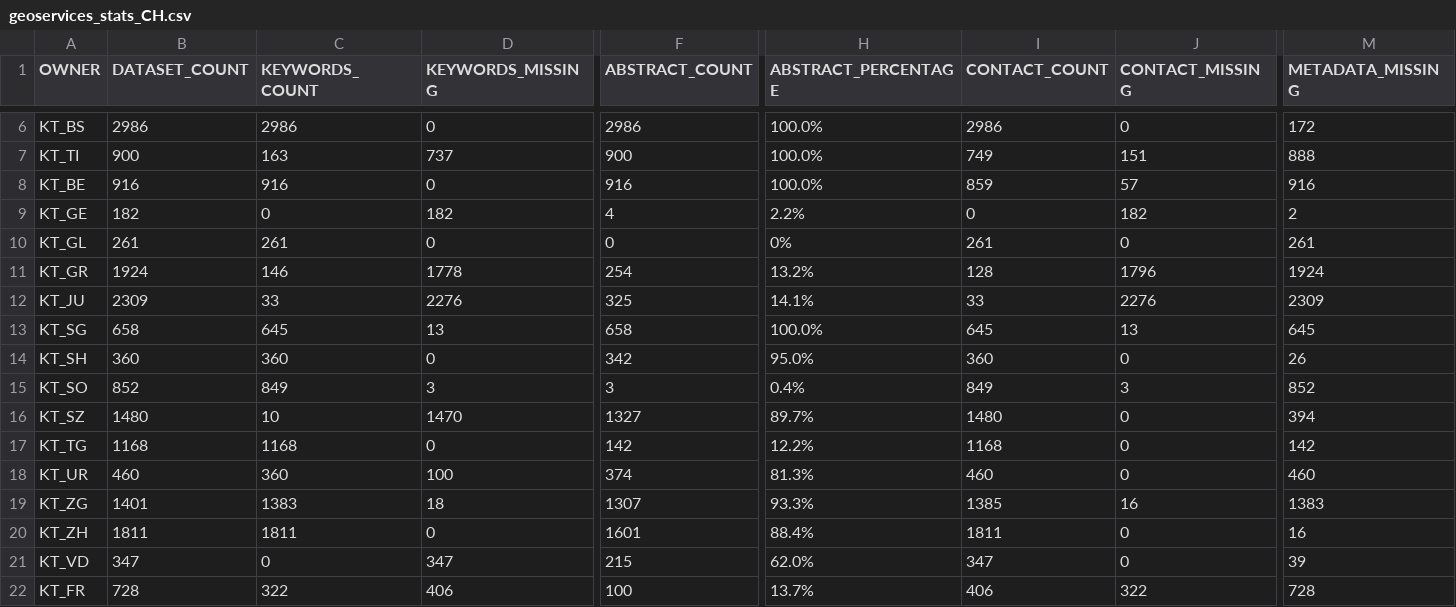
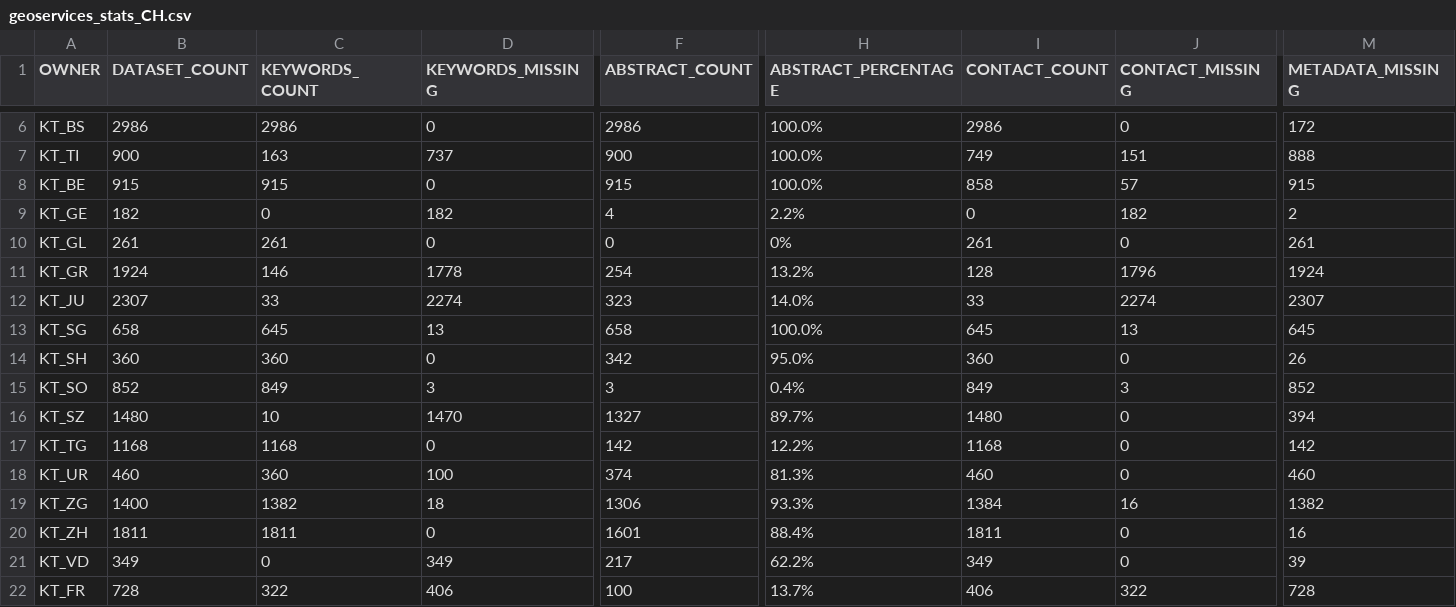
Before and after one commit to davidoesch/geoservice_harvester_poc, a CSV file: data/geoservices_stats_CH.csv, drawn as a sheet; only a part is shown, gaps mark what is left out; the diff covers the shown part only; the diff names each change by its address in the sheet, - before the commit and + after, or states it on an @@ line.

```diff
--- a/data/geoservices_stats_CH.csv
+++ b/data/geoservices_stats_CH.csv
-B8 (DATASET_COUNT): 916
+B8 (DATASET_COUNT): 915
-C8 (KEYWORDS_COUNT): 916
+C8 (KEYWORDS_COUNT): 915
-F8 (ABSTRACT_COUNT): 916
+F8 (ABSTRACT_COUNT): 915
-I8 (CONTACT_COUNT): 859
+I8 (CONTACT_COUNT): 858
-M8 (METADATA_MISSING): 916
+M8 (METADATA_MISSING): 915
-B12 (DATASET_COUNT): 2309
+B12 (DATASET_COUNT): 2307
-D12 (KEYWORDS_MISSING): 2276
+D12 (KEYWORDS_MISSING): 2274
-F12 (ABSTRACT_COUNT): 325
+F12 (ABSTRACT_COUNT): 323
-H12 (ABSTRACT_PERCENTAGE): 14.1%
+H12 (ABSTRACT_PERCENTAGE): 14.0%
-J12 (CONTACT_MISSING): 2276
+J12 (CONTACT_MISSING): 2274
-M12 (METADATA_MISSING): 2309
+M12 (METADATA_MISSING): 2307
-B19 (DATASET_COUNT): 1401
+B19 (DATASET_COUNT): 1400
-C19 (KEYWORDS_COUNT): 1383
+C19 (KEYWORDS_COUNT): 1382
-F19 (ABSTRACT_COUNT): 1307
+F19 (ABSTRACT_COUNT): 1306
-I19 (CONTACT_COUNT): 1385
+I19 (CONTACT_COUNT): 1384
-M19 (METADATA_MISSING): 1383
+M19 (METADATA_MISSING): 1382
-B21 (DATASET_COUNT): 347
+B21 (DATASET_COUNT): 349
-D21 (KEYWORDS_MISSING): 347
+D21 (KEYWORDS_MISSING): 349
-F21 (ABSTRACT_COUNT): 215
+F21 (ABSTRACT_COUNT): 217
-H21 (ABSTRACT_PERCENTAGE): 62.0%
+H21 (ABSTRACT_PERCENTAGE): 62.2%
-I21 (CONTACT_COUNT): 347
+I21 (CONTACT_COUNT): 349
```
Also changed, not shown: 2 edited cells elsewhere in this file, 1 other file.
